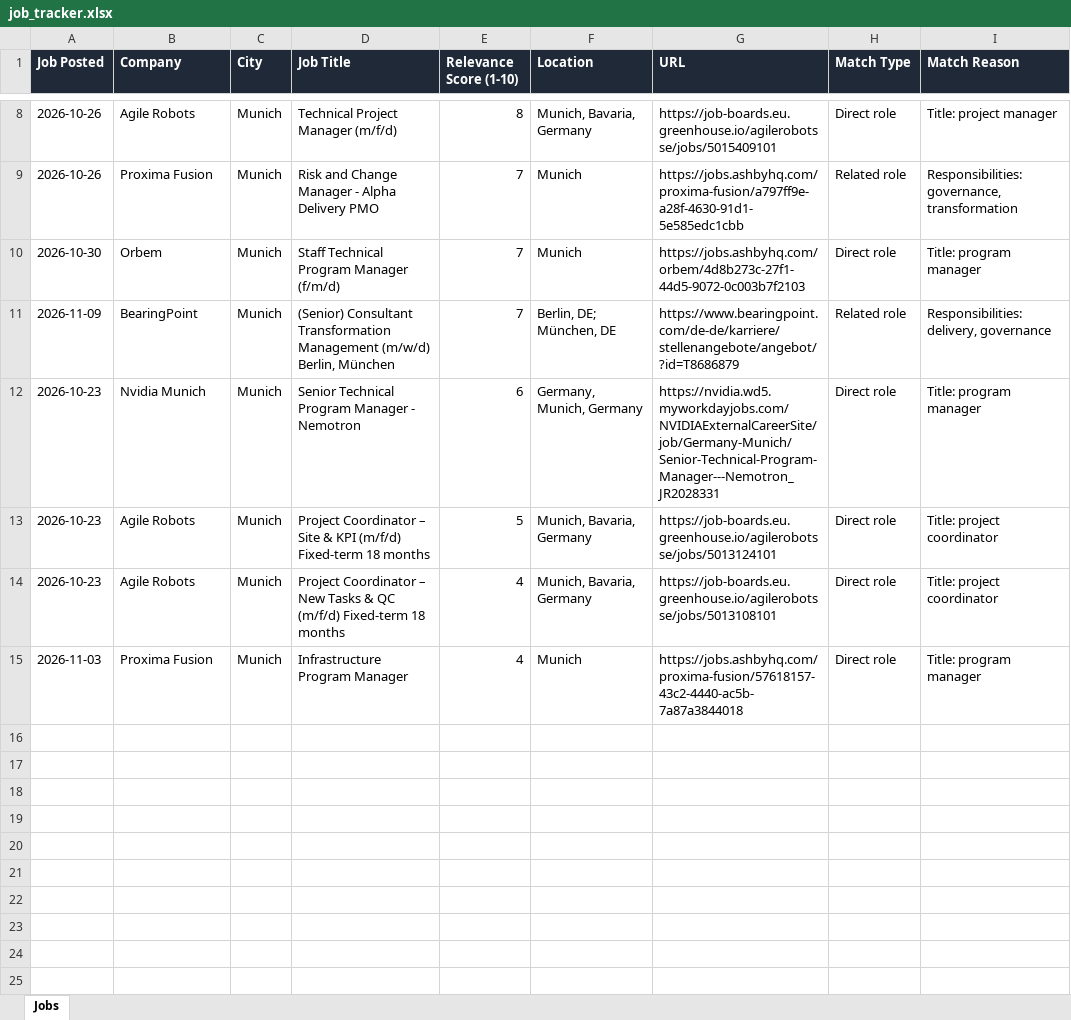
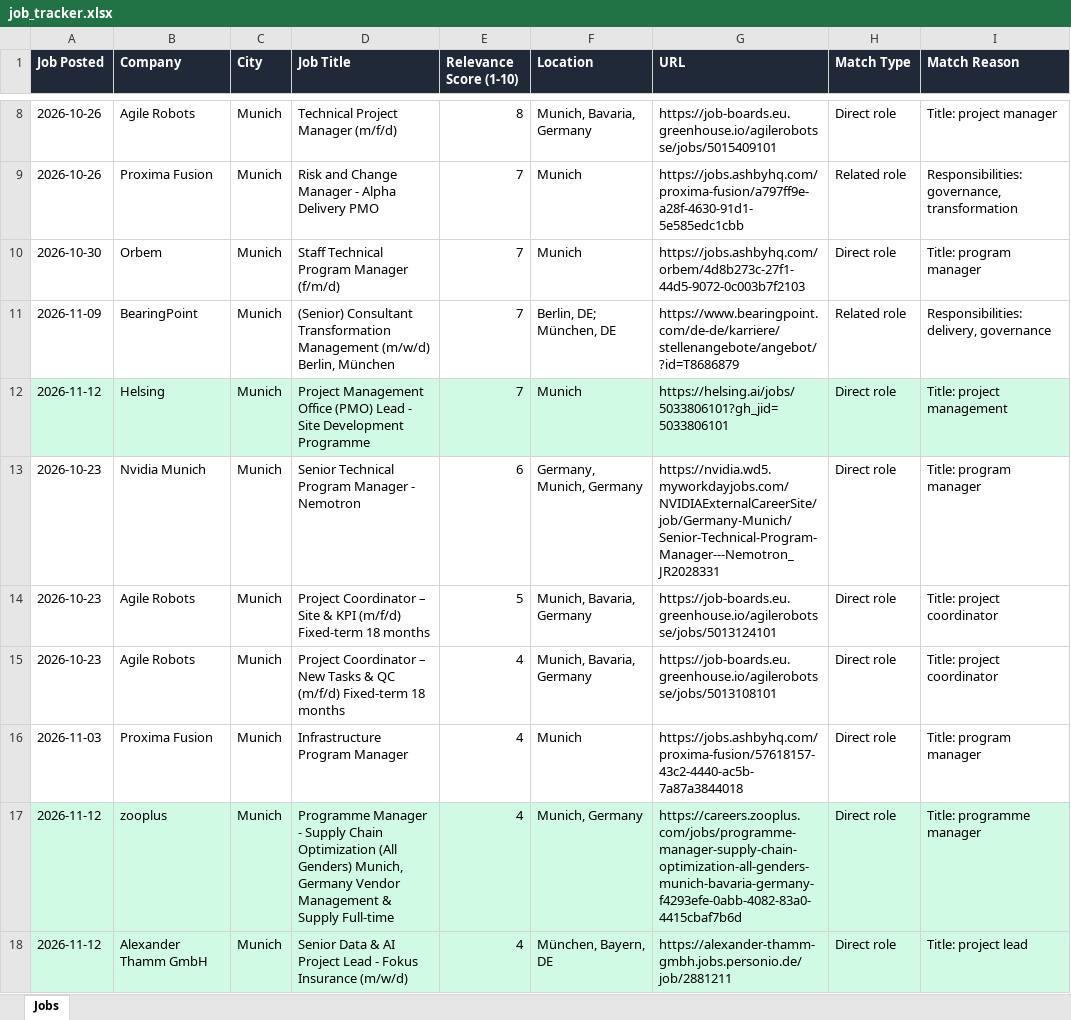
Before and after one commit to ifeellikeadev/Trackernew, an Excel workbook: data/job_tracker.xlsx, sheet Jobs, drawn as a sheet; only a part is shown, gaps mark what is left out; values as stored, in another font and other column widths than the file's, no borders; the diff names each change by its address in the sheet, - before the commit and + after, or states it on an @@ line.

```diff
--- a/data/job_tracker.xlsx (sheet Jobs)
+++ b/data/job_tracker.xlsx (sheet Jobs)
+row 12: 2026-11-12 | Helsing | Munich | Project Management Office (PMO) Lead - Site Development Programme | 7 | Munich | https://helsing.ai/jobs/5033806101?gh_jid=5033806101 | Direct role | Title: project management
+row 17: 2026-11-12 | zooplus | Munich | Programme Manager - Supply Chain Optimization (All Genders) Munich, Germany Vendor Management & Supply Full-time | 4 | Munich, Germany | https://careers.zooplus.com/jobs/programme-manager-supply-chain-optimization-all-genders-munich-bavaria-germany-f4293efe-0abb-4082-83a0-4415cbaf7b6d | Direct role | Title: programme manager
+row 18: 2026-11-12 | Alexander Thamm GmbH | Munich | Senior Data & AI Project Lead - Fokus Insurance (m/w/d) | 4 | München, Bayern, DE | https://alexander-thamm-gmbh.jobs.personio.de/job/2881211 | Direct role | Title: project lead
```
Also changed, not shown: 2 other files.
